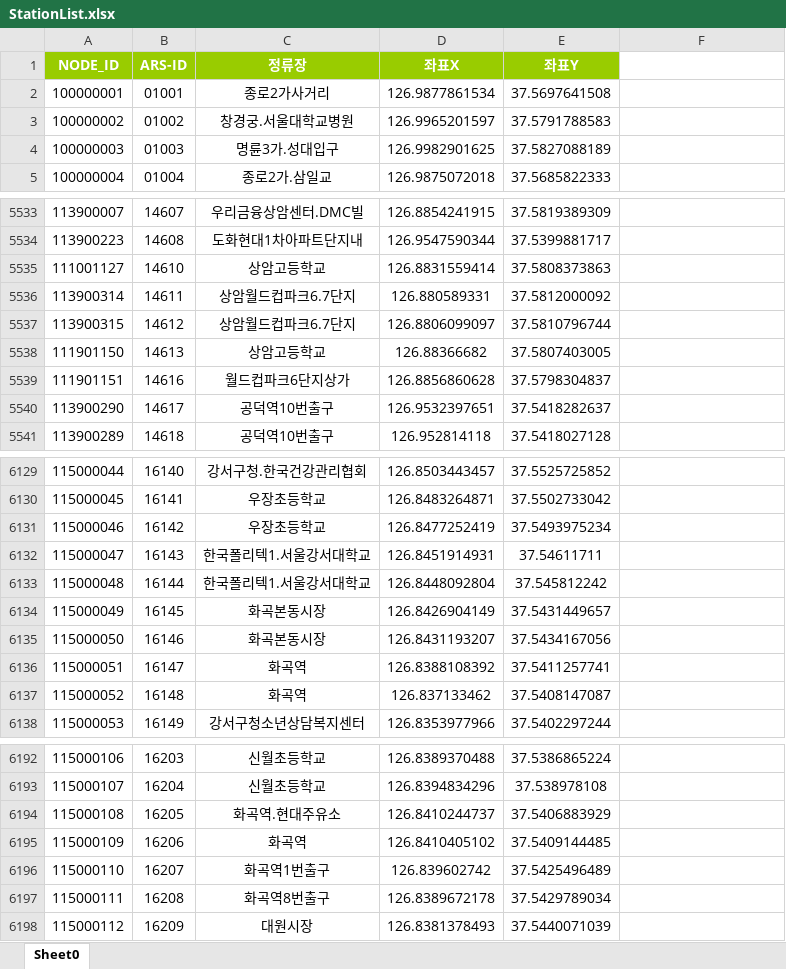
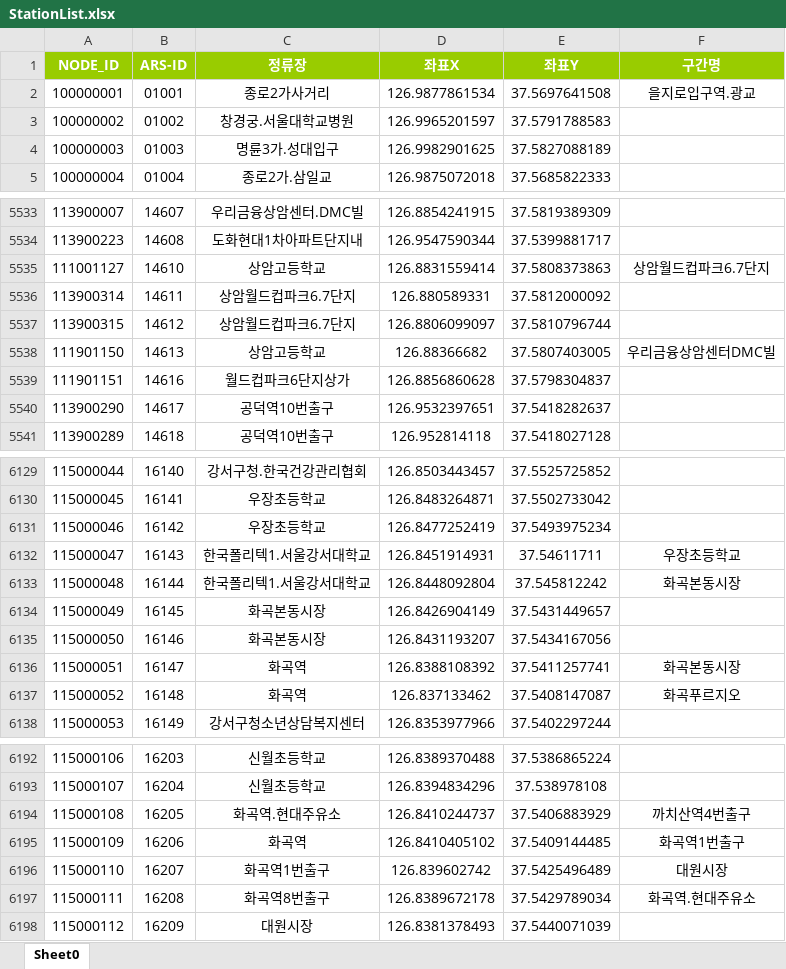
Before and after one commit to choiclone/react_nodeExpress, an Excel workbook: demo/src/data/StationList.xlsx, sheet Sheet0, drawn as a sheet; only a part is shown, gaps mark what is left out; values as stored, in another font and other column widths than the file's, no borders; the diff covers the shown part only; the diff names each change by its address in the sheet, - before the commit and + after, or states it on an @@ line.

```diff
--- a/demo/src/data/StationList.xlsx (sheet Sheet0)
+++ b/demo/src/data/StationList.xlsx (sheet Sheet0)
-F1: (empty)
+F1: 구간명
-F1 fill: none
+F1 fill: #99CC00
-F2 (구간명): (empty)
+F2 (구간명): 을지로입구역.광교
-F5535 (구간명): (empty)
+F5535 (구간명): 상암월드컵파크6.7단지
-F5538 (구간명): (empty)
+F5538 (구간명): 우리금융상암센터DMC빌
-F6132 (구간명): (empty)
+F6132 (구간명): 우장초등학교
-F6133 (구간명): (empty)
+F6133 (구간명): 화곡본동시장
-F6136 (구간명): (empty)
+F6136 (구간명): 화곡본동시장
-F6137 (구간명): (empty)
+F6137 (구간명): 화곡푸르지오
-F6194 (구간명): (empty)
+F6194 (구간명): 까치산역4번출구
-F6195 (구간명): (empty)
+F6195 (구간명): 화곡역1번출구
-F6196 (구간명): (empty)
+F6196 (구간명): 대원시장
-F6197 (구간명): (empty)
+F6197 (구간명): 화곡역.현대주유소
```
Also changed, not shown: 3 edited cells elsewhere in this sheet, demo/src/data/BusIdInfo.xlsx, 10 other files.
